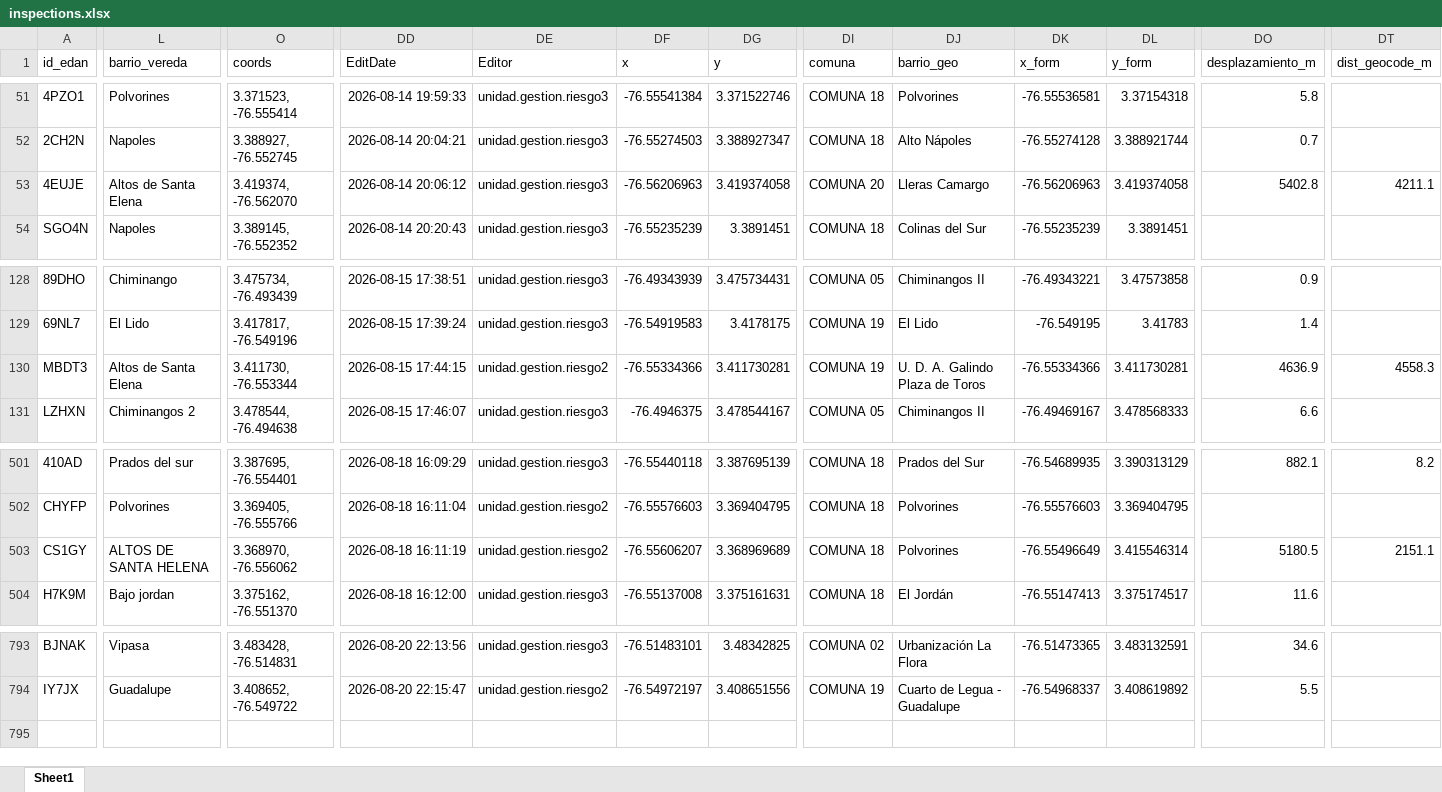
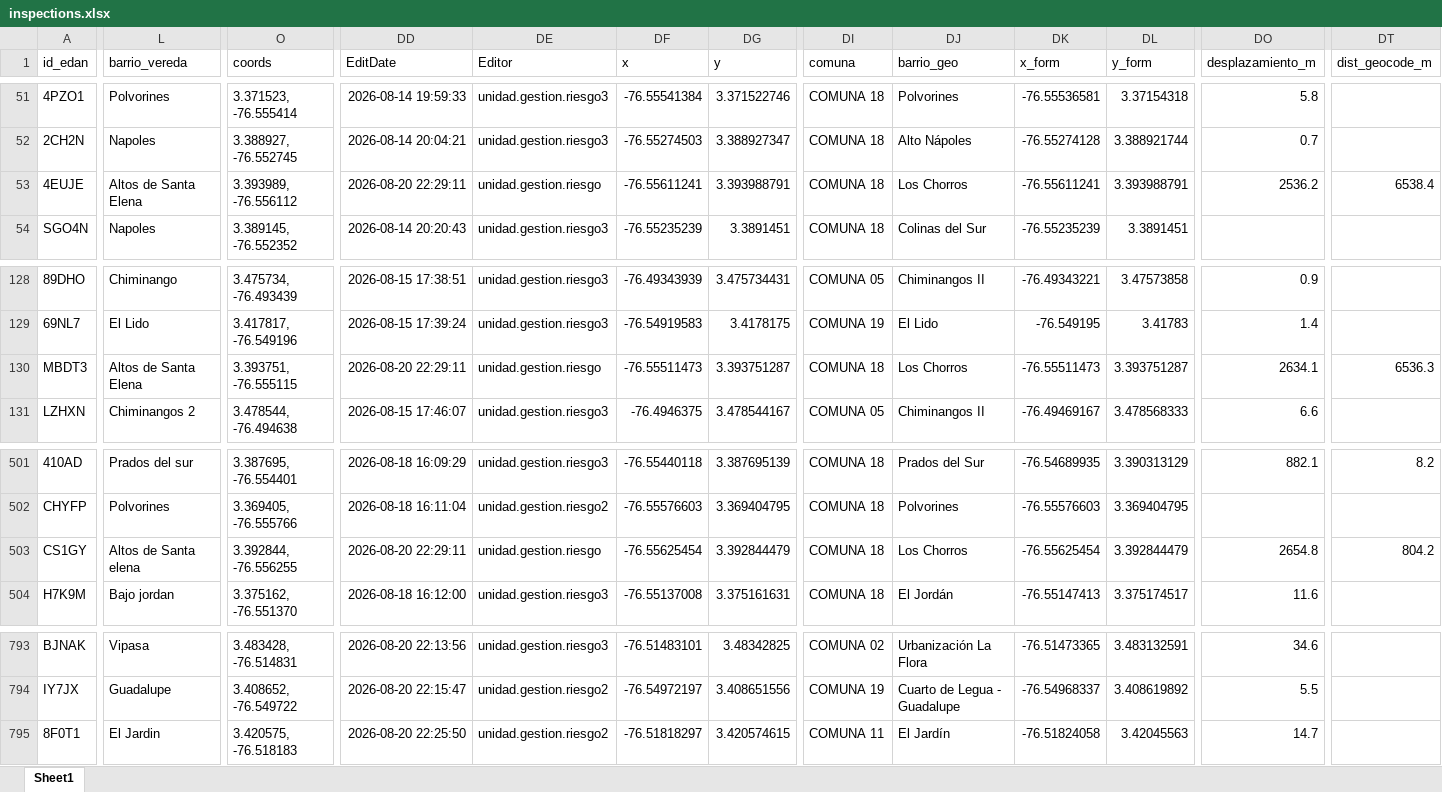
Before and after one commit to Juanpgm/sismo-cali-dashboard, an Excel workbook: web/data/inspections.xlsx, sheet Sheet1, drawn as a sheet; only a part is shown, gaps mark what is left out; values as stored, in another font and other column widths than the file's, no borders; rows hold the shown columns only; the diff covers the shown part only; the diff names each change by its address in the sheet, - before the commit and + after, or states it on an @@ line.

Commit message:
chore: refresh dashboard data (auto)

```diff
--- a/web/data/inspections.xlsx (sheet Sheet1)
+++ b/web/data/inspections.xlsx (sheet Sheet1)
-O53 (coords): 3.419374, -76.562070
+O53 (coords): 3.393989, -76.556112
-DD53 (EditDate): 2026-08-14 20:06:12
+DD53 (EditDate): 2026-08-20 22:29:11
-DE53 (Editor): unidad.gestion.riesgo3
+DE53 (Editor): unidad.gestion.riesgo
-DF53 (x): -76.56206963
+DF53 (x): -76.55611241
-DG53 (y): 3.419374058
+DG53 (y): 3.393988791
-DI53 (comuna): COMUNA 20
+DI53 (comuna): COMUNA 18
-DJ53 (barrio_geo): Lleras Camargo
+DJ53 (barrio_geo): Los Chorros
-DK53 (x_form): -76.56206963
+DK53 (x_form): -76.55611241
-DL53 (y_form): 3.419374058
+DL53 (y_form): 3.393988791
-DO53 (desplazamiento_m): 5402.8
+DO53 (desplazamiento_m): 2536.2
-DT53 (dist_geocode_m): 4211.1
+DT53 (dist_geocode_m): 6538.4
-O130 (coords): 3.411730, -76.553344
+O130 (coords): 3.393751, -76.555115
-DD130 (EditDate): 2026-08-15 17:44:15
+DD130 (EditDate): 2026-08-20 22:29:11
-DE130 (Editor): unidad.gestion.riesgo2
+DE130 (Editor): unidad.gestion.riesgo
-DF130 (x): -76.55334366
+DF130 (x): -76.55511473
-DG130 (y): 3.411730281
+DG130 (y): 3.393751287
-DI130 (comuna): COMUNA 19
+DI130 (comuna): COMUNA 18
-DJ130 (barrio_geo): U. D. A. Galindo Plaza de Toros
+DJ130 (barrio_geo): Los Chorros
-DK130 (x_form): -76.55334366
+DK130 (x_form): -76.55511473
-DL130 (y_form): 3.411730281
+DL130 (y_form): 3.393751287
-DO130 (desplazamiento_m): 4636.9
+DO130 (desplazamiento_m): 2634.1
-DT130 (dist_geocode_m): 4558.3
+DT130 (dist_geocode_m): 6536.3
-L503 (barrio_vereda): ALTOS DE SANTA HELENA
+L503 (barrio_vereda): Altos de Santa elena
-O503 (coords): 3.368970, -76.556062
+O503 (coords): 3.392844, -76.556255
-DD503 (EditDate): 2026-08-18 16:11:19
+DD503 (EditDate): 2026-08-20 22:29:11
-DE503 (Editor): unidad.gestion.riesgo2
+DE503 (Editor): unidad.gestion.riesgo
-DF503 (x): -76.55606207
+DF503 (x): -76.55625454
-DG503 (y): 3.368969689
+DG503 (y): 3.392844479
-DJ503 (barrio_geo): Polvorines
+DJ503 (barrio_geo): Los Chorros
-DK503 (x_form): -76.55496649
+DK503 (x_form): -76.55625454
-DL503 (y_form): 3.415546314
+DL503 (y_form): 3.392844479
-DO503 (desplazamiento_m): 5180.5
+DO503 (desplazamiento_m): 2654.8
-DT503 (dist_geocode_m): 2151.1
+DT503 (dist_geocode_m): 804.2
+row 795: 8F0T1 | El Jardin | 3.420575, -76.518183 | 2026-08-20 22:25:50 | unidad.gestion.riesgo2 | -76.51818297 | 3.420574615 | COMUNA 11 | El Jardín | -76.51824058 | 3.42045563 | 14.7
```
Also changed, not shown: 13 edited cells elsewhere in this sheet, 2 other files.
